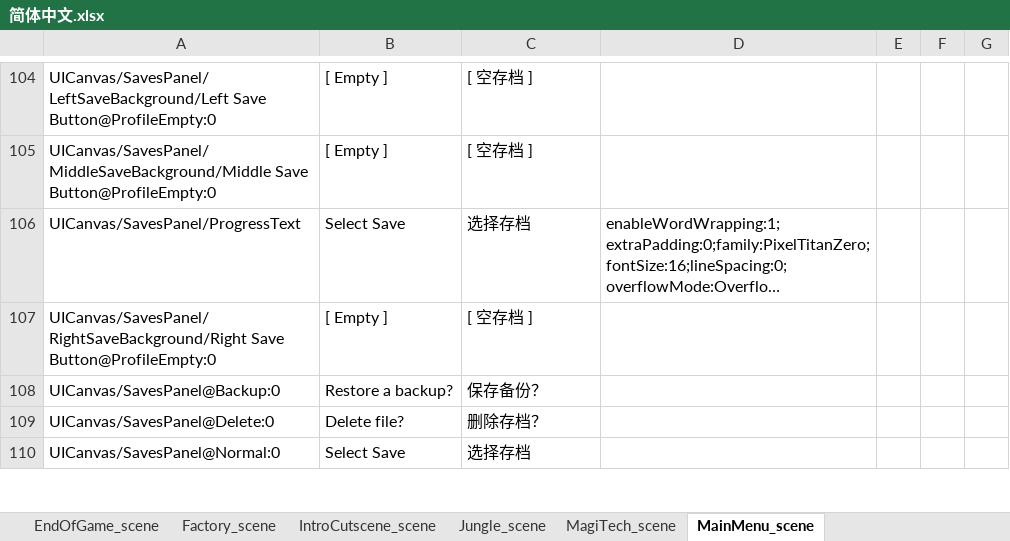
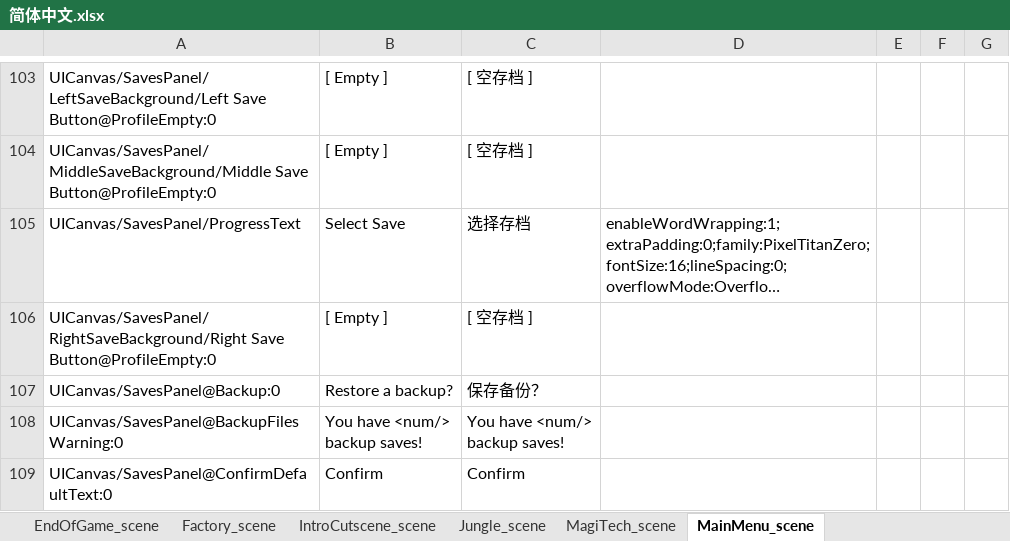
Before and after one commit to alanrtao/SliderCN, an Excel workbook: 简体中文.xlsx, sheet MainMenu_scene, drawn as a sheet; only a part is shown, gaps mark what is left out; the shorter side is filled out with more unchanged rows; long unchanged cells end in …; values as stored, in another font and other column widths than the file's, no borders; ↵ is a line break in a cell; the diff covers the shown part only; the diff names each change by its address in the sheet, - before the commit and + after, or states it on an @@ line.

```diff
--- a/简体中文.xlsx (sheet MainMenu_scene)
+++ b/简体中文.xlsx (sheet MainMenu_scene)
+row 108: UICanvas/SavesPanel@BackupFilesWarning:0 | You have <num/> ↵ backup saves! | You have <num/> ↵ backup saves!
+row 109: UICanvas/SavesPanel@ConfirmDefaultText:0 | Confirm | Confirm
```
Also changed, not shown: 4 added rows, 2 removed rows and 1 edited cell elsewhere in this sheet, sheet _简体中文_configs, sheet UICanvas_prefab, sheet Credits_scene, sheet Caves_scene, sheet Ocean_scene, sheet DollyCanvas_prefab, 13 more sheets, 20 other files.
